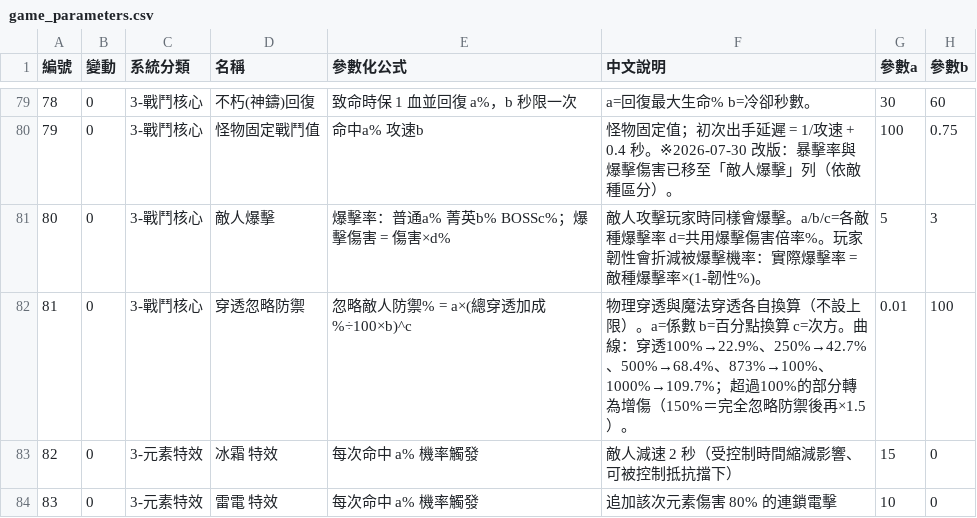
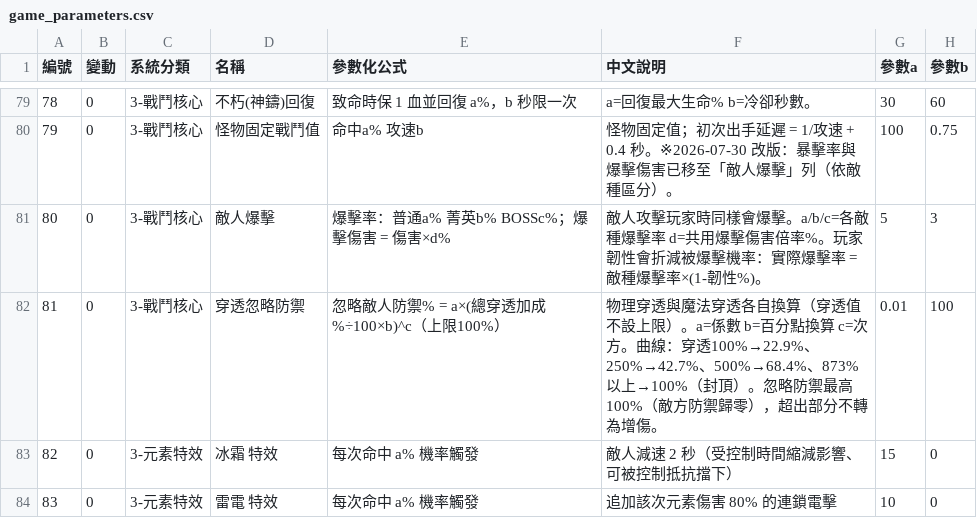
Before and after one commit to myKOF/Idle-RPG, a CSV file: config/CSV/game_parameters.csv, drawn as a sheet; only a part is shown, gaps mark what is left out; the diff names each change by its address in the sheet, - before the commit and + after, or states it on an @@ line.

```diff
--- a/config/CSV/game_parameters.csv
+++ b/config/CSV/game_parameters.csv
-E82 (參數化公式): 忽略敵人防禦% = a×(總穿透加成%÷100×b)^c
+E82 (參數化公式): 忽略敵人防禦% = a×(總穿透加成%÷100×b)^c（上限100%）
-F82 (中文說明): …自換算（不設上限）。a=係數 b=百分點換算 c=次方。曲線：穿透100%→22.9%、250%→42.7%、500%→68.4%、873%→100%、1000%→109.7%；超過100%的部分轉為增傷（150%＝完全忽略防禦後再×1.5）。
+F82 (中文說明): …自換算（穿透值不設上限）。a=係數 b=百分點換算 c=次方。曲線：穿透100%→22.9%、250%→42.7%、500%→68.4%、873%以上→100%（封頂）。忽略防禦最高100%（敵方防禦歸零），超出部分不轉為增傷。
```
Also changed, not shown: 7 other files.
